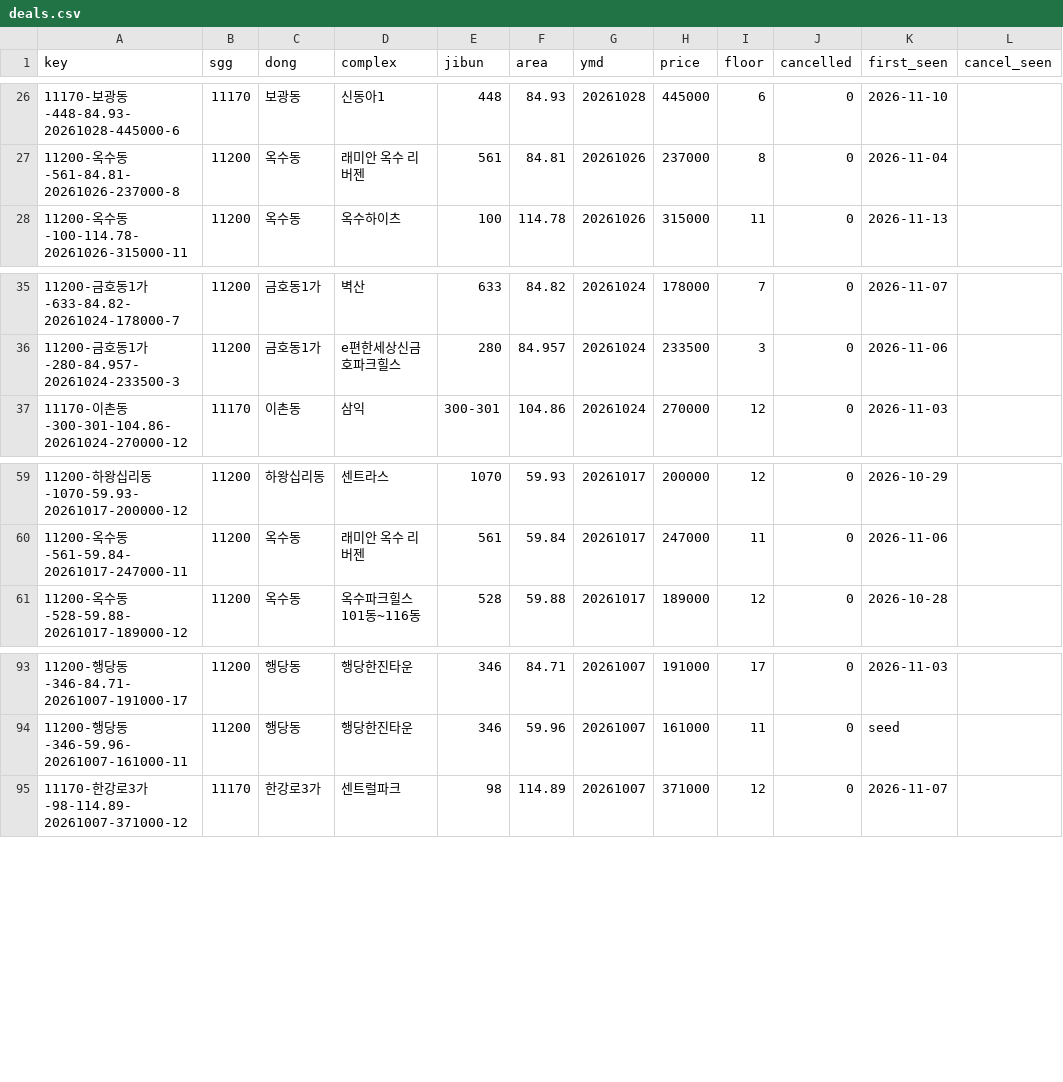
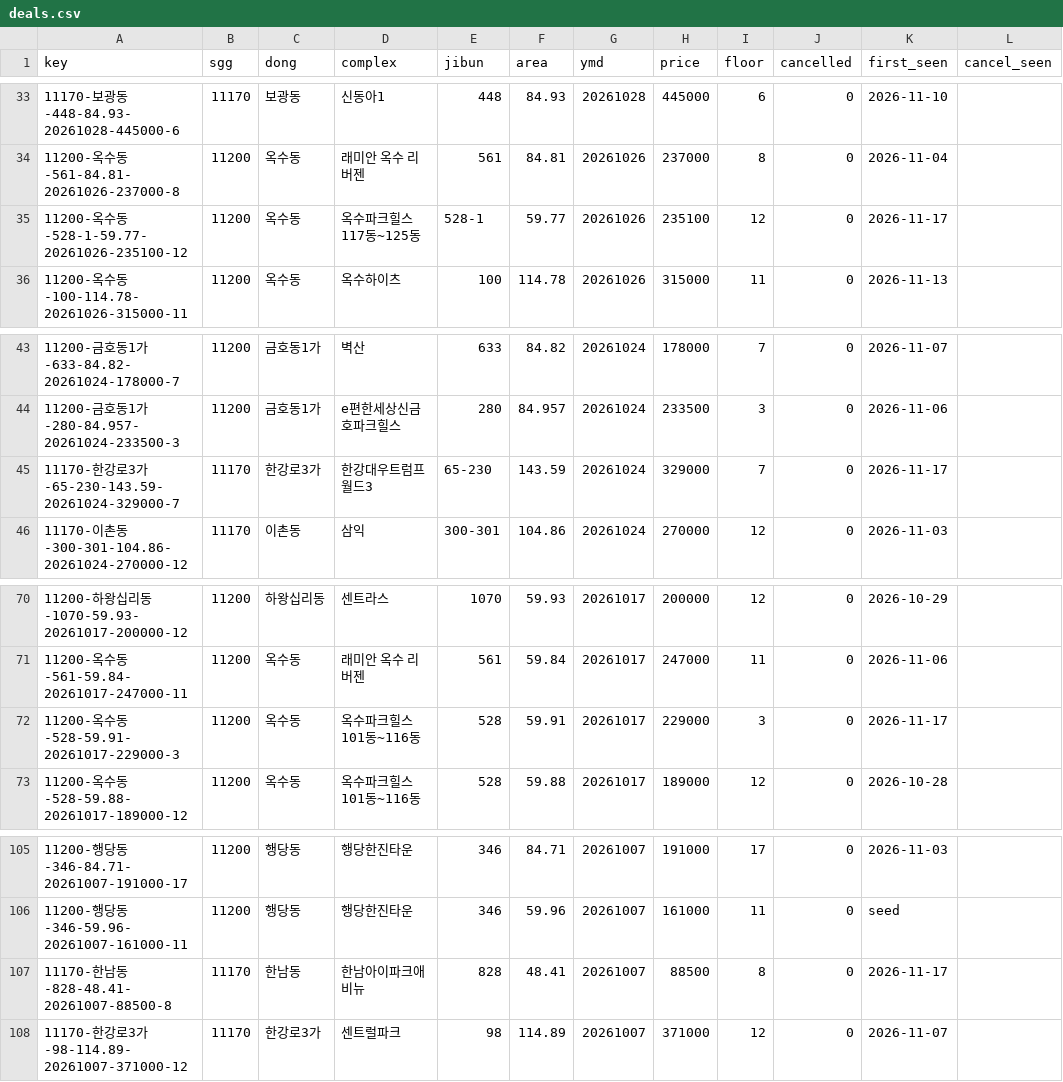
Before and after one commit to hannamhyundai/hannamhyundai.github.io, a CSV file: data/deals.csv, drawn as a sheet; only a part is shown, gaps mark what is left out; the diff covers the shown part only.

```diff
--- a/data/deals.csv
+++ b/data/deals.csv
@@ -27,2 +34,3 @@ key,sgg,dong,complex,jibun,area,ymd,price,floor,cancelled,first_seen,cancel_seen
 11200-옥수동-561-84.81-20261026-237000-8,11200,옥수동,래미안 옥수 리버젠,561,84.81,20261026,237000,8,0,2026-11-04,
+11200-옥수동-528-1-59.77-20261026-235100-12,11200,옥수동,옥수파크힐스117동~125동,528-1,59.77,20261026,235100,12,0,2026-11-17,
 11200-옥수동-100-114.78-20261026-315000-11,11200,옥수동,옥수하이츠,100,114.78,20261026,315000,11,0,2026-11-13,
@@ -36,2 +44,3 @@ key,sgg,dong,complex,jibun,area,ymd,price,floor,cancelled,first_seen,cancel_seen
 11200-금호동1가-280-84.957-20261024-233500-3,11200,금호동1가,e편한세상신금호파크힐스,280,84.957,20261024,233500,3,0,2026-11-06,
+11170-한강로3가-65-230-143.59-20261024-329000-7,11170,한강로3가,한강대우트럼프월드3,65-230,143.59,20261024,329000,7,0,2026-11-17,
 11170-이촌동-300-301-104.86-20261024-270000-12,11170,이촌동,삼익,300-301,104.86,20261024,270000,12,0,2026-11-03,
@@ -60,2 +71,3 @@ key,sgg,dong,complex,jibun,area,ymd,price,floor,cancelled,first_seen,cancel_seen
 11200-옥수동-561-59.84-20261017-247000-11,11200,옥수동,래미안 옥수 리버젠,561,59.84,20261017,247000,11,0,2026-11-06,
+11200-옥수동-528-59.91-20261017-229000-3,11200,옥수동,옥수파크힐스101동~116동,528,59.91,20261017,229000,3,0,2026-11-17,
 11200-옥수동-528-59.88-20261017-189000-12,11200,옥수동,옥수파크힐스101동~116동,528,59.88,20261017,189000,12,0,2026-10-28,
@@ -94,2 +106,3 @@ key,sgg,dong,complex,jibun,area,ymd,price,floor,cancelled,first_seen,cancel_seen
 11200-행당동-346-59.96-20261007-161000-11,11200,행당동,행당한진타운,346,59.96,20261007,161000,11,0,seed,
+11170-한남동-828-48.41-20261007-88500-8,11170,한남동,한남아이파크애비뉴,828,48.41,20261007,88500,8,0,2026-11-17,
 11170-한강로3가-98-114.89-20261007-371000-12,11170,한강로3가,센트럴파크,98,114.89,20261007,371000,12,0,2026-11-07,
```
Also changed, not shown: 9 added rows elsewhere in this file, 1 other file.
